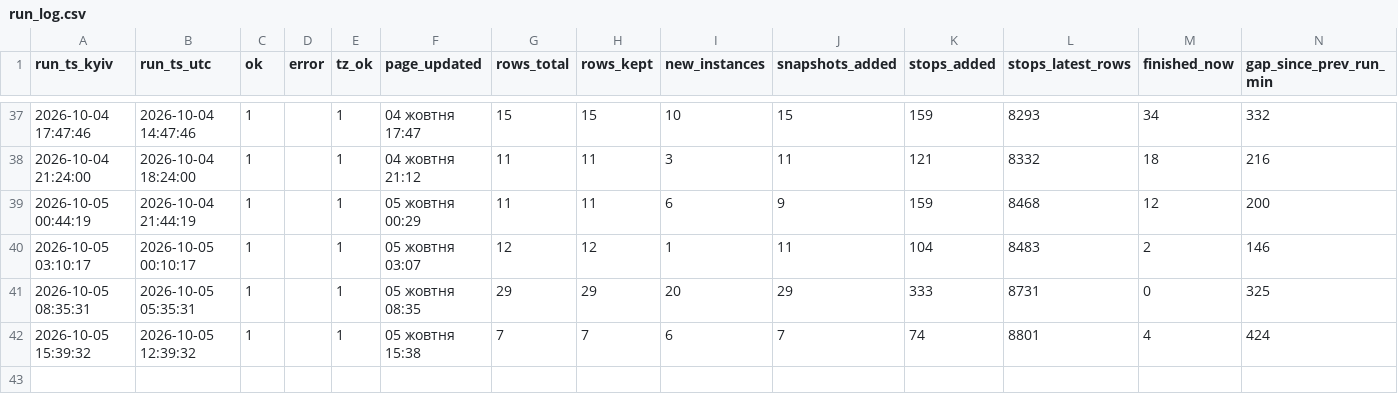
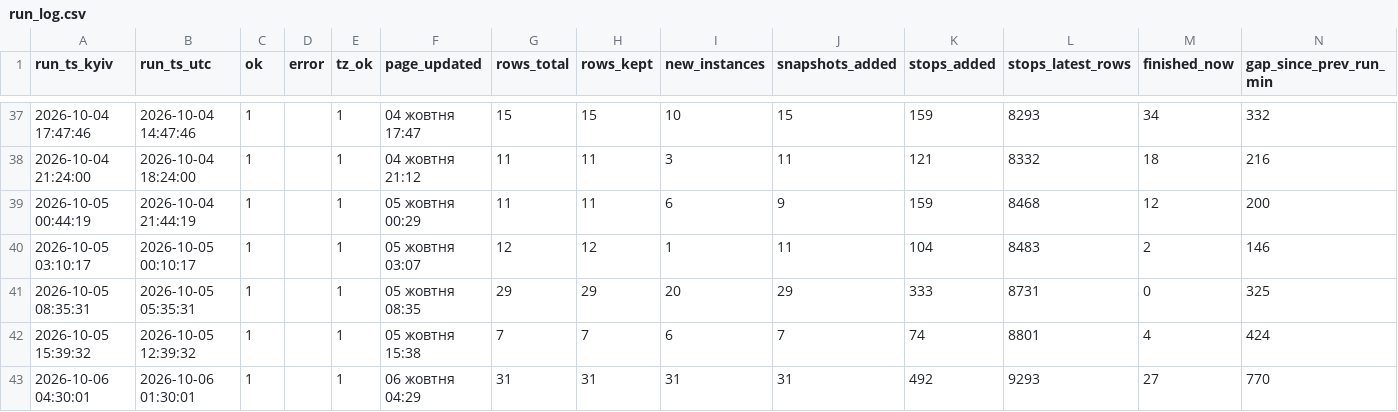
Before and after one commit to bratxja-cmd/trains, a CSV file: data/run_log.csv, drawn as a sheet; only a part is shown, gaps mark what is left out.

```diff
--- a/data/run_log.csv
+++ b/data/run_log.csv
@@ -42 +42,2 @@
 2026-10-05 15:39:32,2026-10-05 12:39:32,1,,1,05 жовтня 15:38,7,7,6,7,74,8801,4,424
+2026-10-06 04:30:01,2026-10-06 01:30:01,1,,1,06 жовтня 04:29,31,31,31,31,492,9293,27,770
```
Also changed, not shown: 5 other files.
